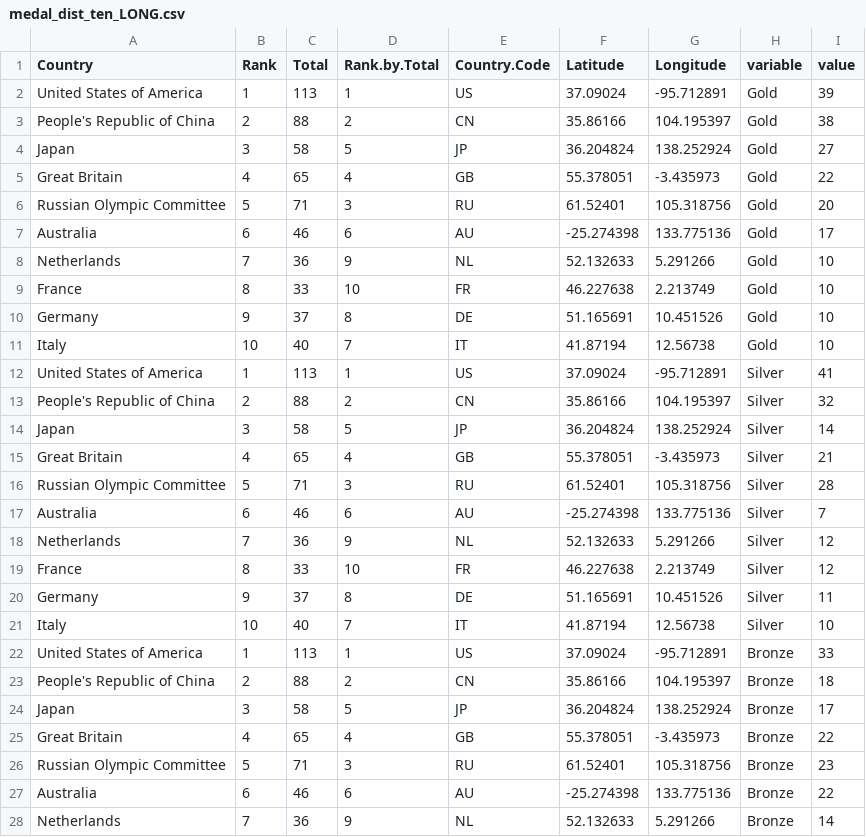
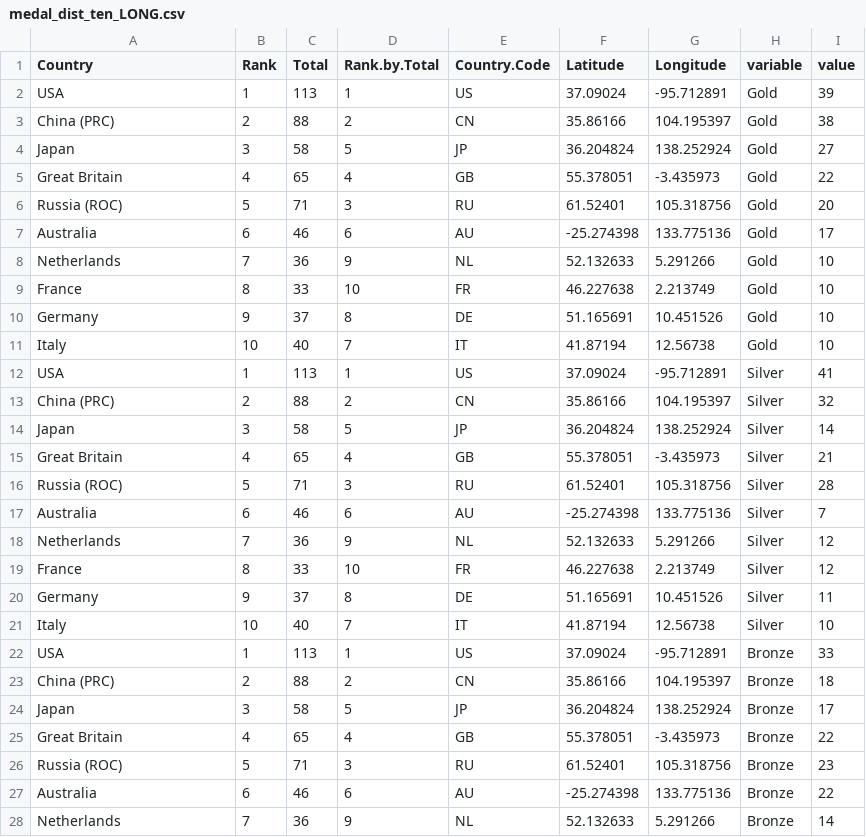
Before and after one commit to alexjhugo/FIT3179_Visualisation2, a CSV file: dataset/medal_dist_ten_LONG.csv, drawn as a sheet; only a part is shown.

Commit message:
shortened some countries' name

```diff
--- a/dataset/medal_dist_ten_LONG.csv
+++ b/dataset/medal_dist_ten_LONG.csv
@@ -1,7 +1,7 @@
 "Country","Rank","Total","Rank.by.Total","Country.Code","Latitude","Longitude","variable","value"
-"United States of America",1,113,1,"US",37.09024,-95.712891,"Gold",39
-"People's Republic of China",2,88,2,"CN",35.86166,104.195397,"Gold",38
+"USA",1,113,1,"US",37.09024,-95.712891,"Gold",39
+"China (PRC)",2,88,2,"CN",35.86166,104.195397,"Gold",38
 "Japan",3,58,5,"JP",36.204824,138.252924,"Gold",27
 "Great Britain",4,65,4,"GB",55.378051,-3.435973,"Gold",22
-"Russian Olympic Committee",5,71,3,"RU",61.52401,105.318756,"Gold",20
+"Russia (ROC)",5,71,3,"RU",61.52401,105.318756,"Gold",20
 "Australia",6,46,6,"AU",-25.274398,133.775136,"Gold",17
@@ -11,7 +11,7 @@
 "Italy",10,40,7,"IT",41.87194,12.56738,"Gold",10
-"United States of America",1,113,1,"US",37.09024,-95.712891,"Silver",41
-"People's Republic of China",2,88,2,"CN",35.86166,104.195397,"Silver",32
+"USA",1,113,1,"US",37.09024,-95.712891,"Silver",41
+"China (PRC)",2,88,2,"CN",35.86166,104.195397,"Silver",32
 "Japan",3,58,5,"JP",36.204824,138.252924,"Silver",14
 "Great Britain",4,65,4,"GB",55.378051,-3.435973,"Silver",21
-"Russian Olympic Committee",5,71,3,"RU",61.52401,105.318756,"Silver",28
+"Russia (ROC)",5,71,3,"RU",61.52401,105.318756,"Silver",28
 "Australia",6,46,6,"AU",-25.274398,133.775136,"Silver",7
@@ -21,7 +21,7 @@
 "Italy",10,40,7,"IT",41.87194,12.56738,"Silver",10
-"United States of America",1,113,1,"US",37.09024,-95.712891,"Bronze",33
-"People's Republic of China",2,88,2,"CN",35.86166,104.195397,"Bronze",18
+"USA",1,113,1,"US",37.09024,-95.712891,"Bronze",33
+"China (PRC)",2,88,2,"CN",35.86166,104.195397,"Bronze",18
 "Japan",3,58,5,"JP",36.204824,138.252924,"Bronze",17
 "Great Britain",4,65,4,"GB",55.378051,-3.435973,"Bronze",22
-"Russian Olympic Committee",5,71,3,"RU",61.52401,105.318756,"Bronze",23
+"Russia (ROC)",5,71,3,"RU",61.52401,105.318756,"Bronze",23
 "Australia",6,46,6,"AU",-25.274398,133.775136,"Bronze",22
```
